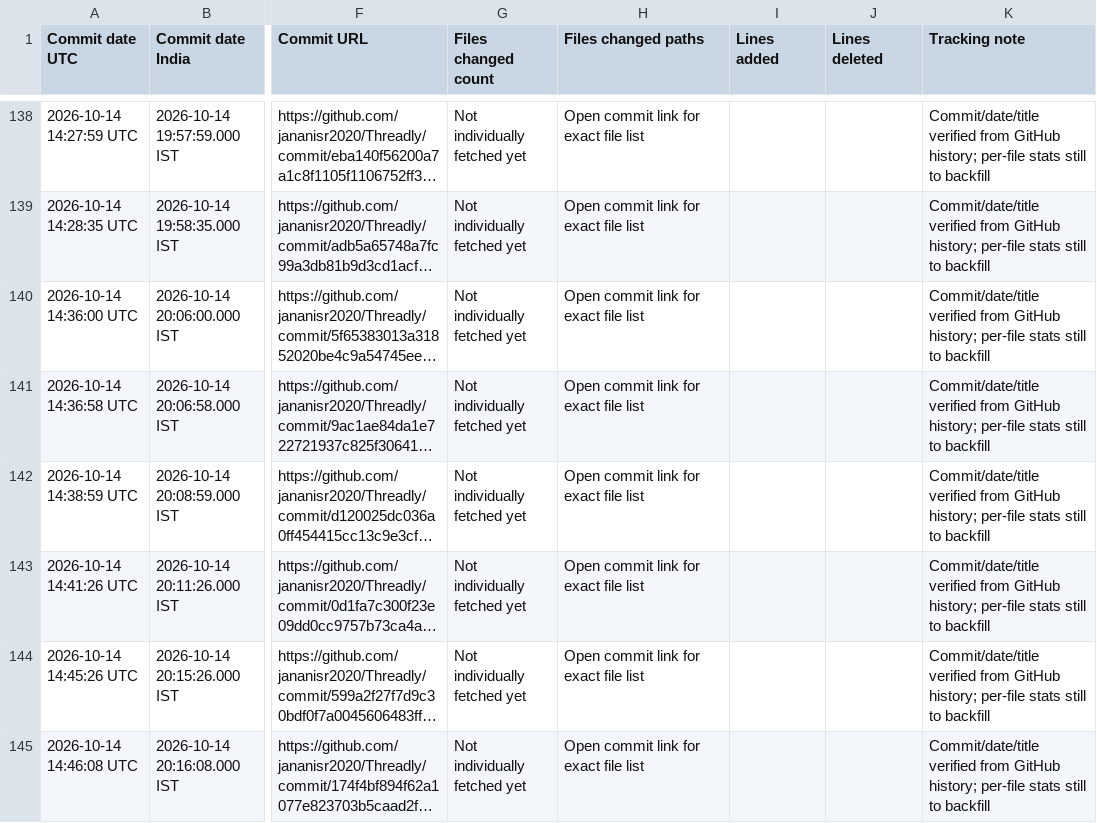
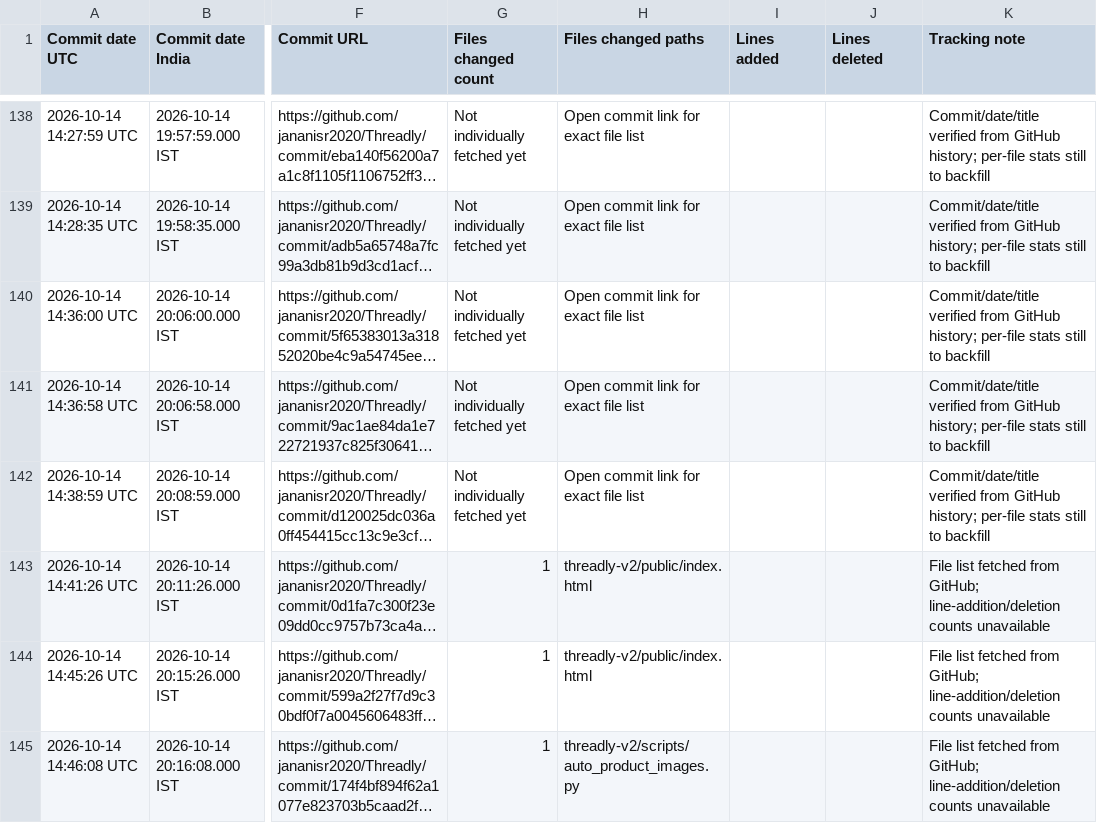
Before and after one commit to jananisr2020/Threadly, a CSV file: project-tracker.csv, drawn as a sheet; only a part is shown, gaps mark what is left out; long unchanged cells end in …; the diff covers the shown part only; the diff names each change by its address in the sheet, - before the commit and + after, or states it on an @@ line.

Commit message:
Backfill changed-file lists for historical Juno commits

```diff
--- a/project-tracker.csv
+++ b/project-tracker.csv
-G143:G145 (Files changed count): Not individually fetched yet
+G143:G145 (Files changed count): 1
-H143:H144 (Files changed paths): Open commit link for exact file list
+H143:H144 (Files changed paths): threadly-v2/public/index.html
-K143:K145 (Tracking note): Commit/date/title verified from GitHub history; per-file stats still to backfill
+K143:K145 (Tracking note): File list fetched from GitHub; line-addition/deletion counts unavailable
-H145 (Files changed paths): Open commit link for exact file list
+H145 (Files changed paths): threadly-v2/scripts/auto_product_images.py
```
Also changed, not shown: 21 edited cells elsewhere in this file.
